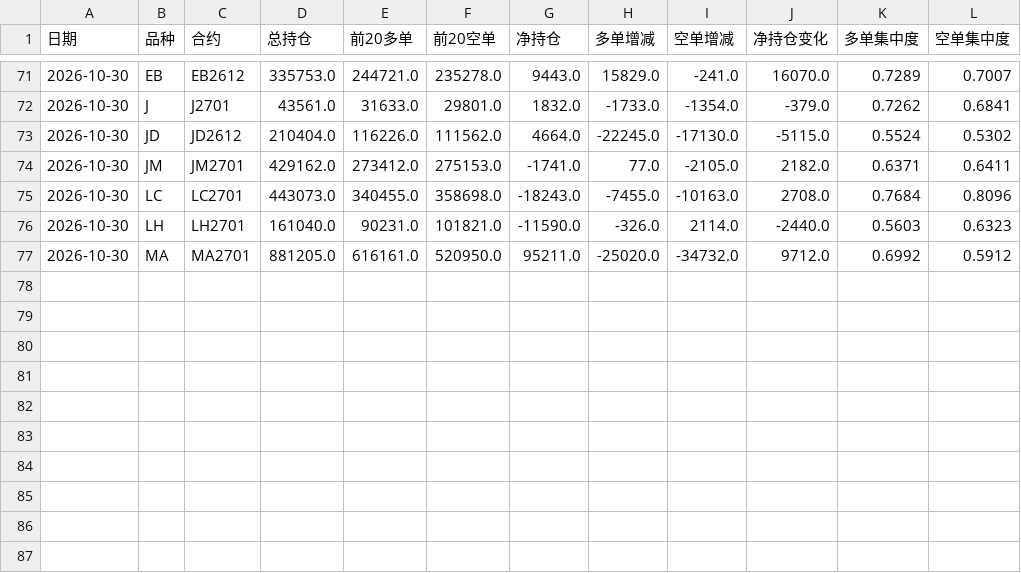
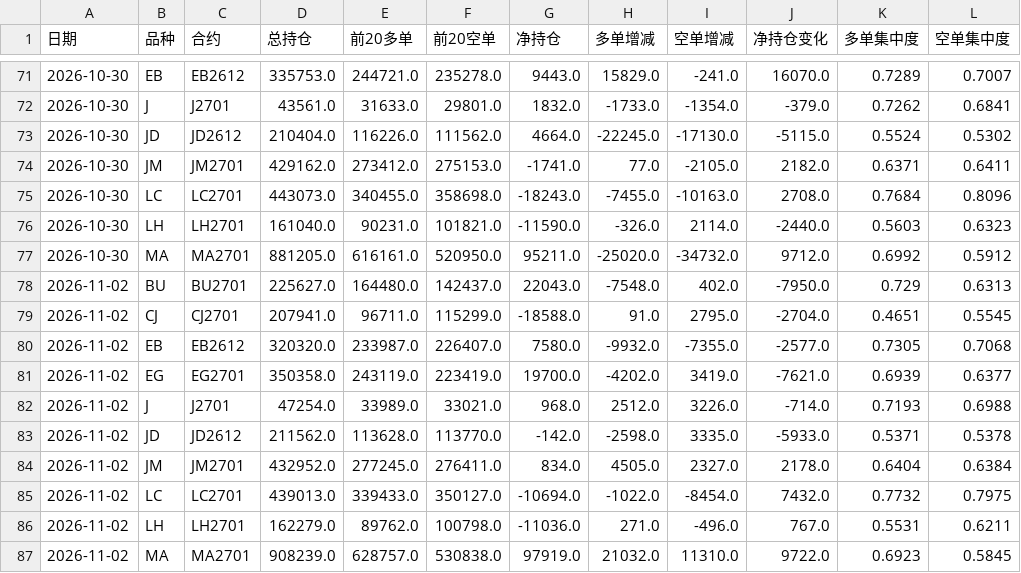
Before and after one commit to cloudchina/FuturesAnaReports, a CSV file: future-analysis-reports/positions-log.csv, drawn as a sheet; only a part is shown, gaps mark what is left out; the diff names each change by its address in the sheet, - before the commit and + after, or states it on an @@ line.

```diff
--- a/future-analysis-reports/positions-log.csv
+++ b/future-analysis-reports/positions-log.csv
+row 78: 2026-11-02 | BU | BU2701 | 225627.0 | 164480.0 | 142437.0 | 22043.0 | -7548.0 | 402.0 | -7950.0 | 0.729 | 0.6313
+row 79: 2026-11-02 | CJ | CJ2701 | 207941.0 | 96711.0 | 115299.0 | -18588.0 | 91.0 | 2795.0 | -2704.0 | 0.4651 | 0.5545
+row 80: 2026-11-02 | EB | EB2612 | 320320.0 | 233987.0 | 226407.0 | 7580.0 | -9932.0 | -7355.0 | -2577.0 | 0.7305 | 0.7068
+row 81: 2026-11-02 | EG | EG2701 | 350358.0 | 243119.0 | 223419.0 | 19700.0 | -4202.0 | 3419.0 | -7621.0 | 0.6939 | 0.6377
+row 82: 2026-11-02 | J | J2701 | 47254.0 | 33989.0 | 33021.0 | 968.0 | 2512.0 | 3226.0 | -714.0 | 0.7193 | 0.6988
+row 83: 2026-11-02 | JD | JD2612 | 211562.0 | 113628.0 | 113770.0 | -142.0 | -2598.0 | 3335.0 | -5933.0 | 0.5371 | 0.5378
+row 84: 2026-11-02 | JM | JM2701 | 432952.0 | 277245.0 | 276411.0 | 834.0 | 4505.0 | 2327.0 | 2178.0 | 0.6404 | 0.6384
+row 85: 2026-11-02 | LC | LC2701 | 439013.0 | 339433.0 | 350127.0 | -10694.0 | -1022.0 | -8454.0 | 7432.0 | 0.7732 | 0.7975
+row 86: 2026-11-02 | LH | LH2701 | 162279.0 | 89762.0 | 100798.0 | -11036.0 | 271.0 | -496.0 | 767.0 | 0.5531 | 0.6211
+row 87: 2026-11-02 | MA | MA2701 | 908239.0 | 628757.0 | 530838.0 | 97919.0 | 21032.0 | 11310.0 | 9722.0 | 0.6923 | 0.5845
```
Also changed, not shown: future-analysis-reports/accuracy-log.csv, 16 other files.
